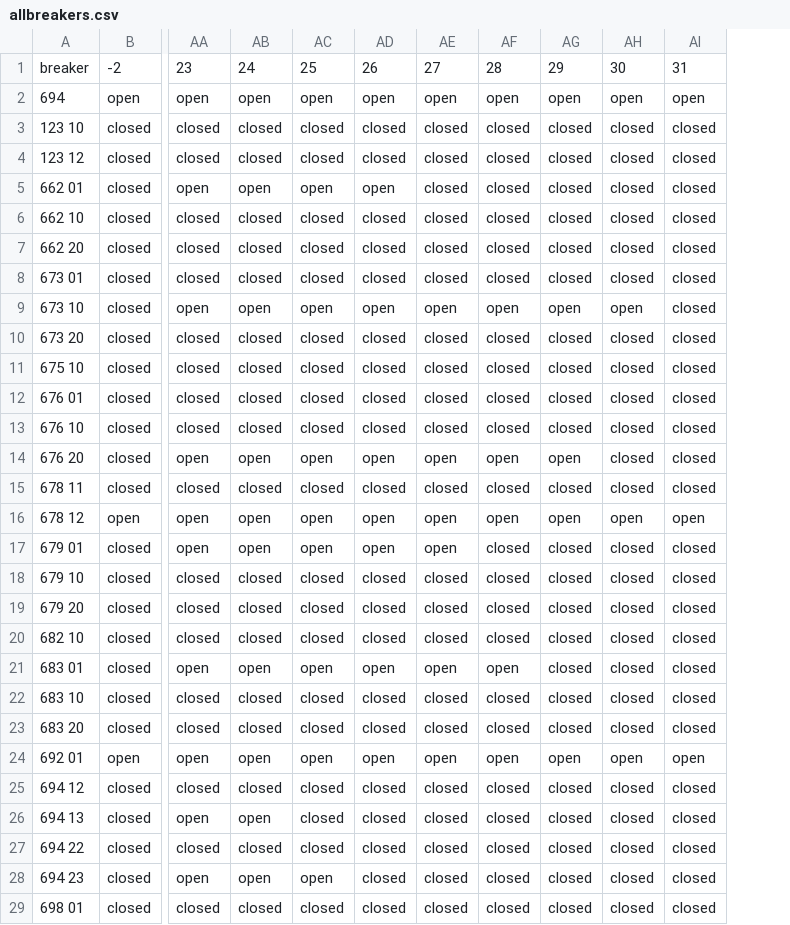
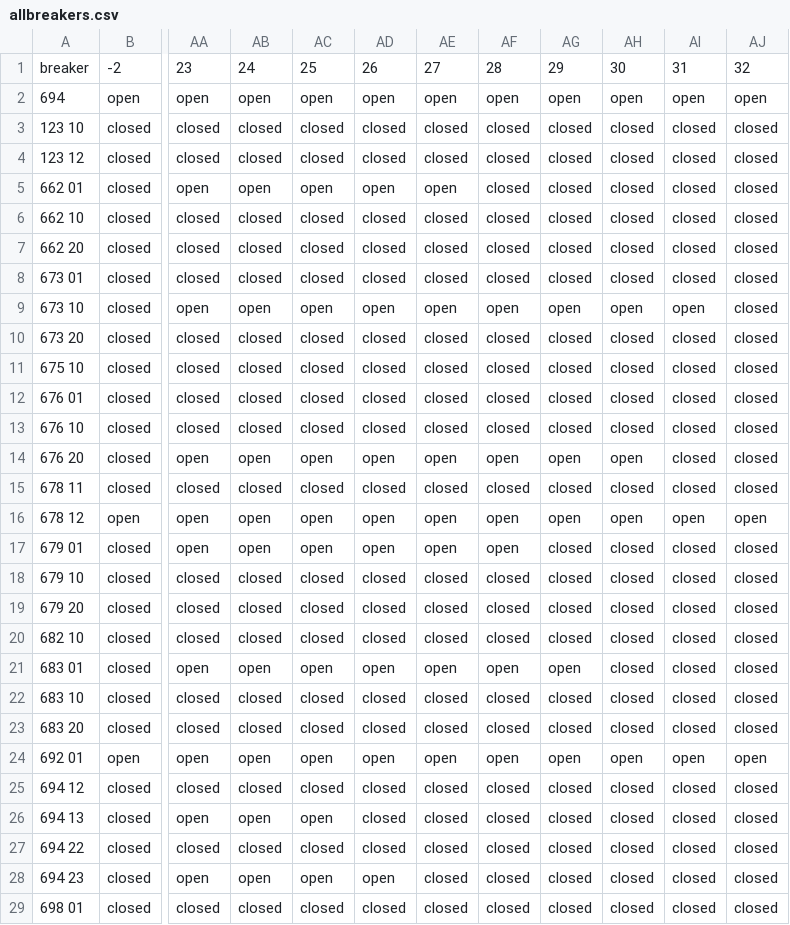
Before and after one commit to TNEI-Services-NI/desktopstudies, a CSV file: package/data/simtool/breakerstates/Opt5/allbreakers.csv, drawn as a sheet; only a part is shown, gaps mark what is left out; the diff covers the shown part only; the diff names each change by its address in the sheet, - before the commit and + after, or states it on an @@ line.

```diff
--- a/package/data/simtool/breakerstates/Opt5/allbreakers.csv
+++ b/package/data/simtool/breakerstates/Opt5/allbreakers.csv
+column AJ, rows 1-29: 32 | open | closed | closed | closed | closed | closed | closed | closed | closed | closed | closed | closed | closed | closed | open | closed | closed | closed | closed | closed | closed | closed | open | closed | closed | closed | closed | closed
-AE5: closed
+AE5: open
-AI9: closed
+AI9: open
-AH14: closed
+AH14: open
-AF17: closed
+AF17: open
-AG21: closed
+AG21: open
-AC26: closed
+AC26: open
-AD28: closed
+AD28: open
```
Also changed, not shown: 9 edited cells elsewhere in this file, package/data/simtool/restorationsteps/Opt5/chapelcross/busbars_voltage.csv, package/data/simtool/restorationsteps/Opt5/chapelcross/lines_active_power.csv, 9 other files.
